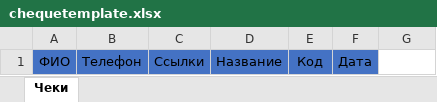
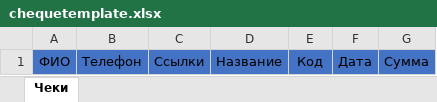
Before and after one commit to Nickolay1999/MPrating-win, an Excel workbook: excel/templates/chequetemplate.xlsx, sheet Чеки, drawn as a sheet; values as stored, in another font and other column widths than the file's, no borders; the diff names each change by its address in the sheet, - before the commit and + after, or states it on an @@ line.

```diff
--- a/excel/templates/chequetemplate.xlsx (sheet Чеки)
+++ b/excel/templates/chequetemplate.xlsx (sheet Чеки)
-G1: (empty)
+G1: Сумма
-G1 fill: none
+G1 fill: #4472C4
```
Also changed, not shown: 4 other files.
